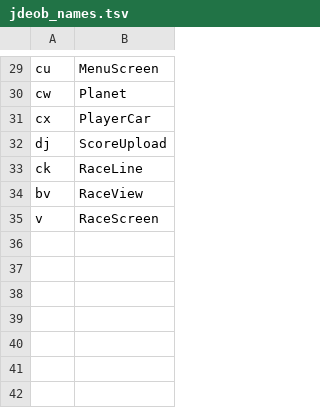
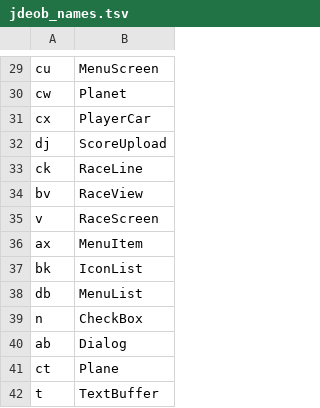
Before and after one commit to talaria0101/ko-racing-3d-re, a TSV file: tools/jdeob_names.tsv, drawn as a sheet; only a part is shown, gaps mark what is left out; the diff names each change by its address in the sheet, - before the commit and + after, or states it on an @@ line.

Commit message:
Name widgets, text, plane, race screens
MenuItem/MenuList/IconList/CheckBox (ax/db/bk/n), TextBuffer (t),
Dialog (ab), Plane (ct, frustum plane), RaceScreen/RaceView (v/bv).
w stays ObfW pending its mode-split read. Passes green throughout.

```diff
--- a/tools/jdeob_names.tsv
+++ b/tools/jdeob_names.tsv
+row 36: ax | MenuItem
+row 37: bk | IconList
+row 38: db | MenuList
+row 39: n | CheckBox
+row 40: ab | Dialog
+row 41: ct | Plane
+row 42: t | TextBuffer
```
Also changed, not shown: 24 other files.
